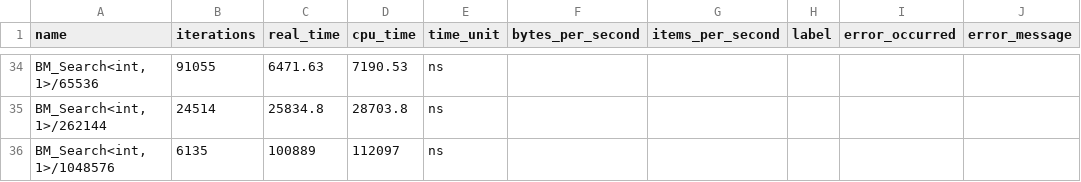
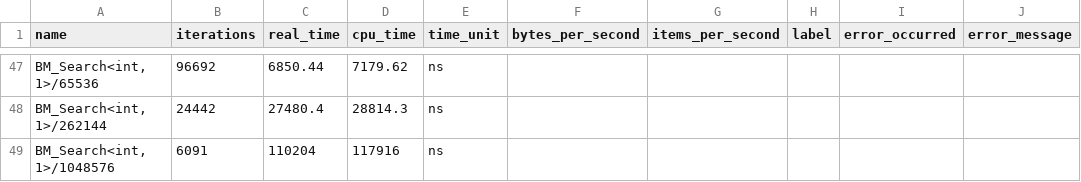
Before and after one commit to lanre01/Dissertation, a CSV file: Dissertation/benchmark_results/bench_1-nbeap.csv, drawn as a sheet; only a part is shown, gaps mark what is left out; the diff covers the shown part only.

```diff
--- a/Dissertation/benchmark_results/bench_1-nbeap.csv
+++ b/Dissertation/benchmark_results/bench_1-nbeap.csv
@@ -34,3 +47,3 @@ name,iterations,real_time,cpu_time,time_unit,bytes_per_second,items_per_second,l
-"BM_Search<int, 1>/65536",91055,6471.63,7190.53,ns,,,,,
-"BM_Search<int, 1>/262144",24514,25834.8,28703.8,ns,,,,,
-"BM_Search<int, 1>/1048576",6135,100889,112097,ns,,,,,
+"BM_Search<int, 1>/65536",96692,6850.44,7179.62,ns,,,,,
+"BM_Search<int, 1>/262144",24442,27480.4,28814.3,ns,,,,,
+"BM_Search<int, 1>/1048576",6091,110204,117916,ns,,,,,
```
Also changed, not shown: 13 added rows and 90 edited cells elsewhere in this file, Dissertation/benchmark_results/bench_10-nbeap.csv, Dissertation/benchmark_results/bench_3-nbeap.csv, 8 other files.
